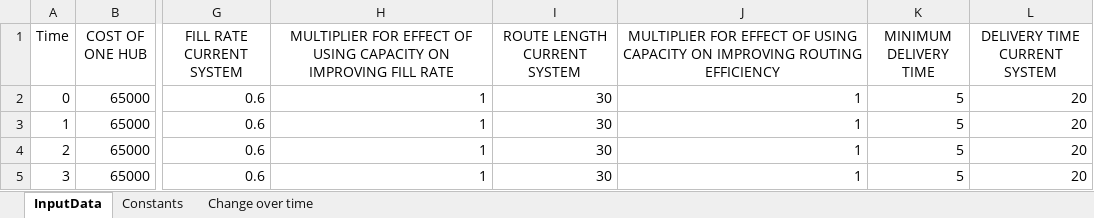
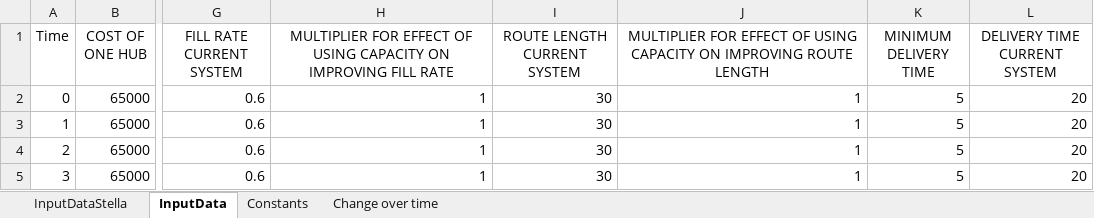
Before and after one commit to andrukth/HubsModel, an Excel workbook: input data.xlsx, sheet InputData, drawn as a sheet; only a part is shown, gaps mark what is left out; values as stored, in another font and other column widths than the file's, no borders; the diff names each change by its address in the sheet, - before the commit and + after, or states it on an @@ line.

```diff
--- a/input data.xlsx (sheet InputData)
+++ b/input data.xlsx (sheet InputData)
+sheet tab: InputDataStella
-J1: …ON IMPROVING ROUTING EFFICIENCY
+J1: …ON IMPROVING ROUTE LENGTH
```
Also changed, not shown: sheet Constants, 3 other files.
